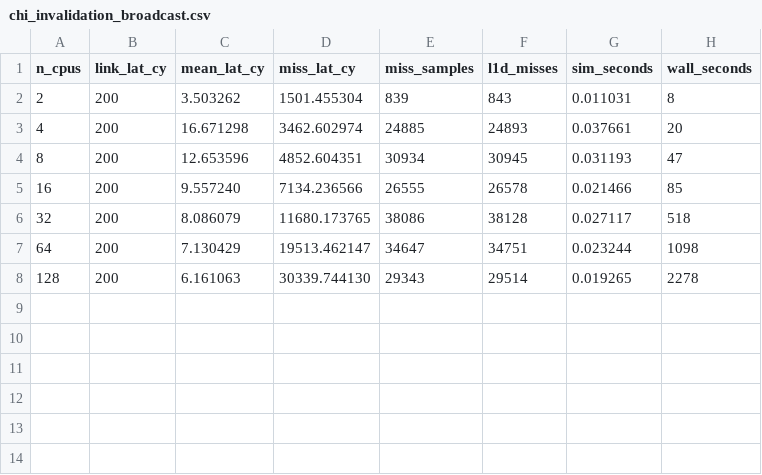
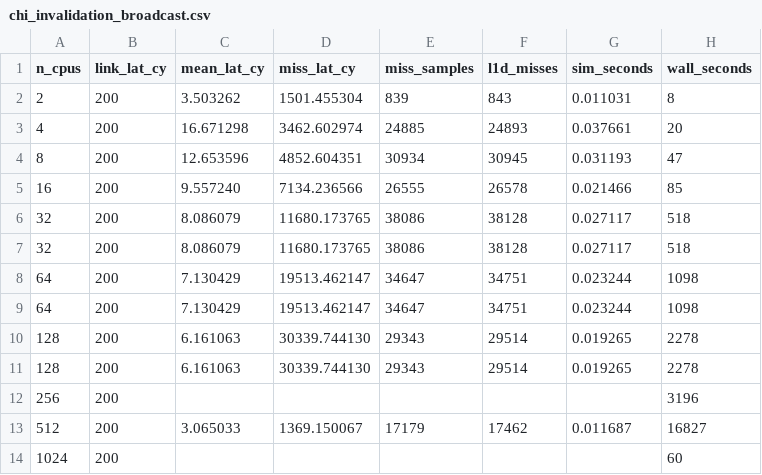
Before and after one commit to bojieli/OpenURMA, a CSV file: eval/twonode/gem5_scaffold/chi_experiment/results/chi_invalidation_broadcast.csv, drawn as a sheet; the diff names each change by its address in the sheet, - before the commit and + after, or states it on an @@ line.

```diff
--- a/eval/twonode/gem5_scaffold/chi_experiment/results/chi_invalidation_broadcast.csv
+++ b/eval/twonode/gem5_scaffold/chi_experiment/results/chi_invalidation_broadcast.csv
+row 7: 32 | 200 | 8.086079 | 11680.173765 | 38086 | 38128 | 0.027117 | 518
+row 8: 64 | 200 | 7.130429 | 19513.462147 | 34647 | 34751 | 0.023244 | 1098
+row 11: 128 | 200 | 6.161063 | 30339.744130 | 29343 | 29514 | 0.019265 | 2278
+row 12: 256 | 200 |  |  |  |  |  | 3196
+row 13: 512 | 200 | 3.065033 | 1369.150067 | 17179 | 17462 | 0.011687 | 16827
+row 14: 1024 | 200 |  |  |  |  |  | 60
```
Also changed, not shown: 32 other files.
